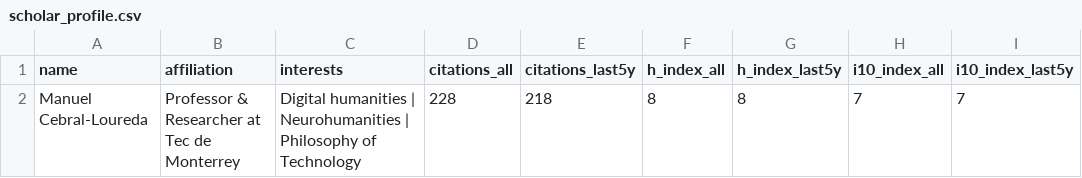
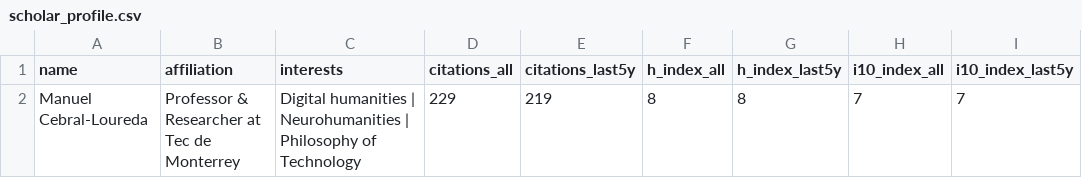
Before and after one commit to mancebral/personalWebsite, a CSV file: scholar_profile.csv, drawn as a sheet.

```diff
--- a/scholar_profile.csv
+++ b/scholar_profile.csv
@@ -1,2 +1,2 @@
 name,affiliation,interests,citations_all,citations_last5y,h_index_all,h_index_last5y,i10_index_all,i10_index_last5y
-Manuel Cebral-Loureda,Professor & Researcher at Tec de Monterrey,Digital humanities | Neurohumanities | Philosophy of Technology,228,218,8,8,7,7
+Manuel Cebral-Loureda,Professor & Researcher at Tec de Monterrey,Digital humanities | Neurohumanities | Philosophy of Technology,229,219,8,8,7,7
```
Also changed, not shown: scholar.csv, 2 other files.
